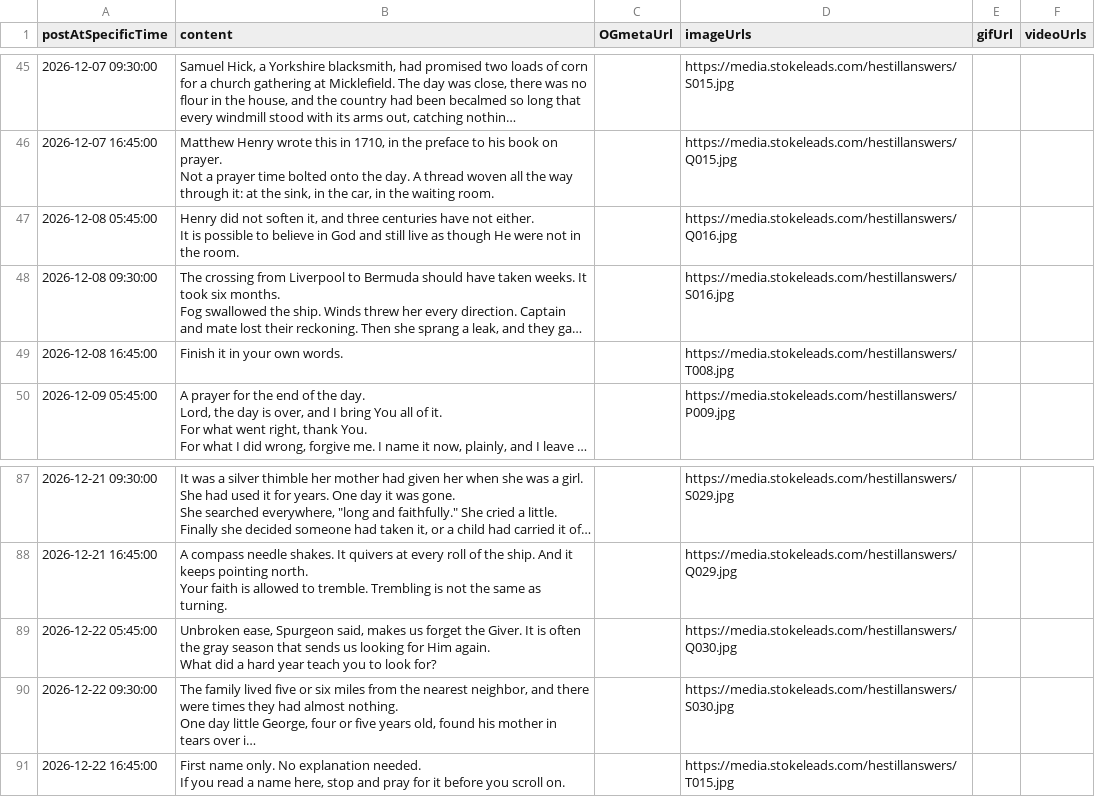
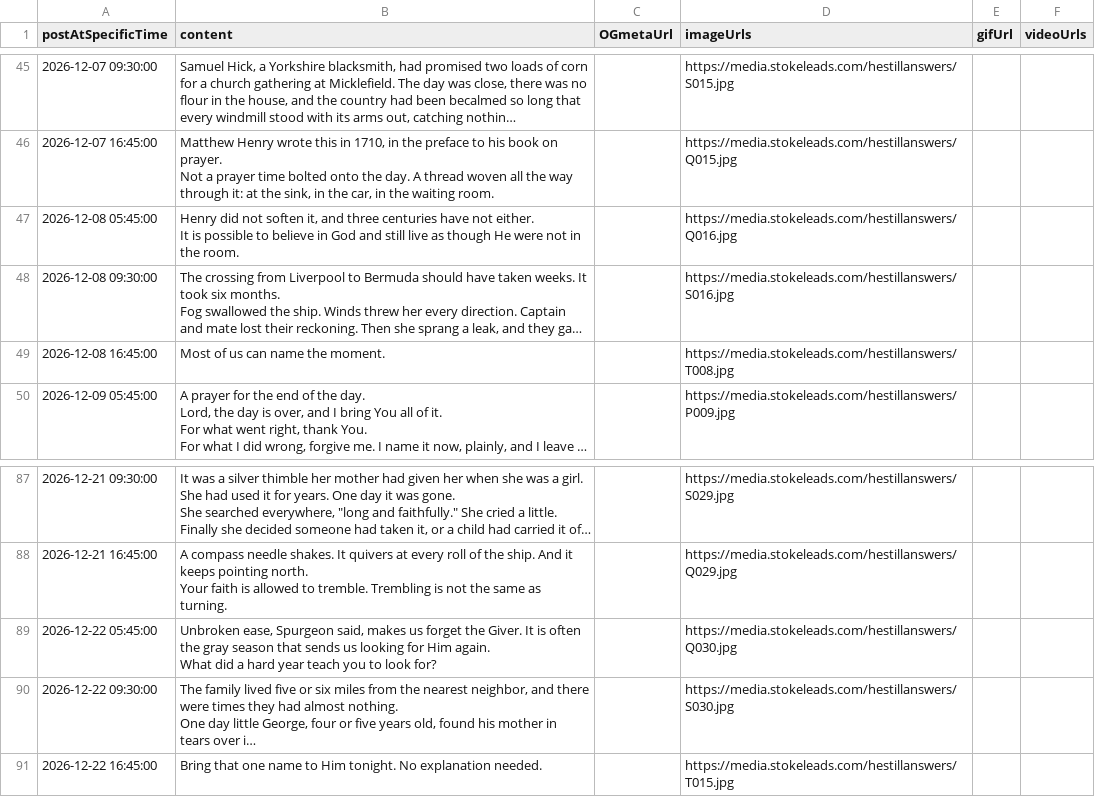
Before and after one commit to mvalencia464/hestillanswers, a CSV file: schedule/highlevel_batch01.csv, drawn as a sheet; only a part is shown, gaps mark what is left out; long unchanged cells end in …; ↵ is a line break in a cell; the diff covers the shown part only; the diff names each change by its address in the sheet, - before the commit and + after, or states it on an @@ line.

```diff
--- a/schedule/highlevel_batch01.csv
+++ b/schedule/highlevel_batch01.csv
-B49 (content): Finish it in your own words.
+B49 (content): Most of us can name the moment.
-B91 (content): First name only. No explanation needed. ↵ If you read a name here, stop and pray for it before you scroll on.
+B91 (content): Bring that one name to Him tonight. No explanation needed.
```
Also changed, not shown: 7 edited cells elsewhere in this file, content/posts_master.csv, schedule/publer_batch01.csv, 1 other file.
